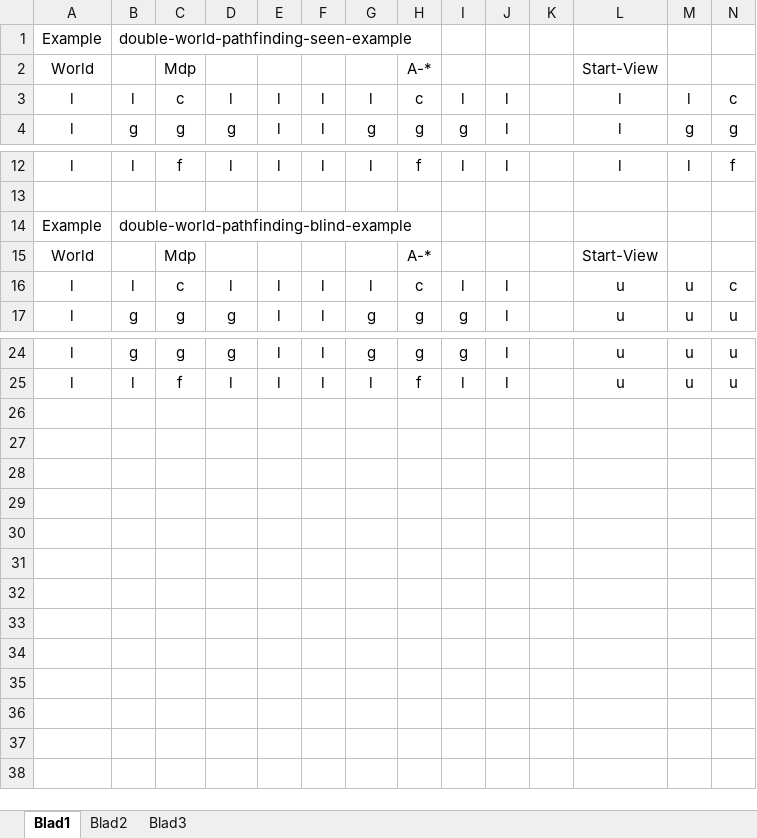
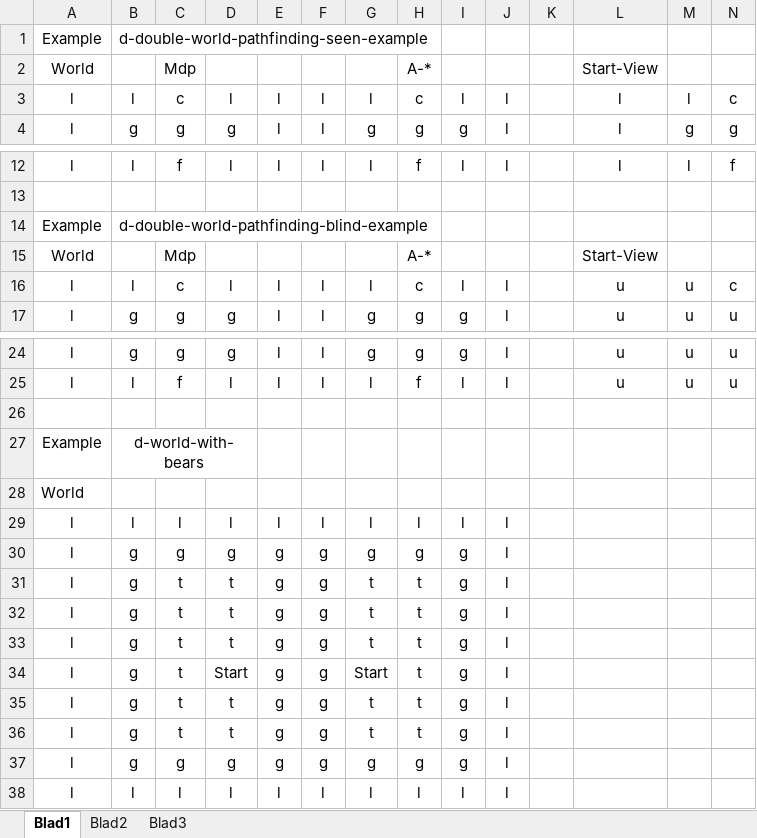
Before and after one commit to MrHus/Thrive, an Excel workbook: src/examples excel/d-examples.xlsx, sheet Blad1, drawn as a sheet; only a part is shown, gaps mark what is left out; values as stored, in another font and other column widths than the file's, no borders; conditional formats not drawn; rows hold the shown columns only; the diff names each change by its address in the sheet, - before the commit and + after, or states it on an @@ line.

Commit message:
added bear example

```diff
--- a/src/examples excel/d-examples.xlsx (sheet Blad1)
+++ b/src/examples excel/d-examples.xlsx (sheet Blad1)
-B1: double-world-pathfinding-seen-example
+B1: d-double-world-pathfinding-seen-example
-B14: double-world-pathfinding-blind-example
+B14: d-double-world-pathfinding-blind-example
+row 26: (empty)
+row 27: Example | d-world-with-bears
+row 28: World
+row 29: l | l | l | l | l | l | l | l | l | l
+row 30: l | g | g | g | g | g | g | g | g | l
+row 31: l | g | t | t | g | g | t | t | g | l
+row 32: l | g | t | t | g | g | t | t | g | l
+row 33: l | g | t | t | g | g | t | t | g | l
+row 34: l | g | t | Start | g | g | Start | t | g | l
+row 35: l | g | t | t | g | g | t | t | g | l
+row 36: l | g | t | t | g | g | t | t | g | l
+row 37: l | g | g | g | g | g | g | g | g | l
+row 38: l | l | l | l | l | l | l | l | l | l
```
Also changed, not shown: 2 other files.
